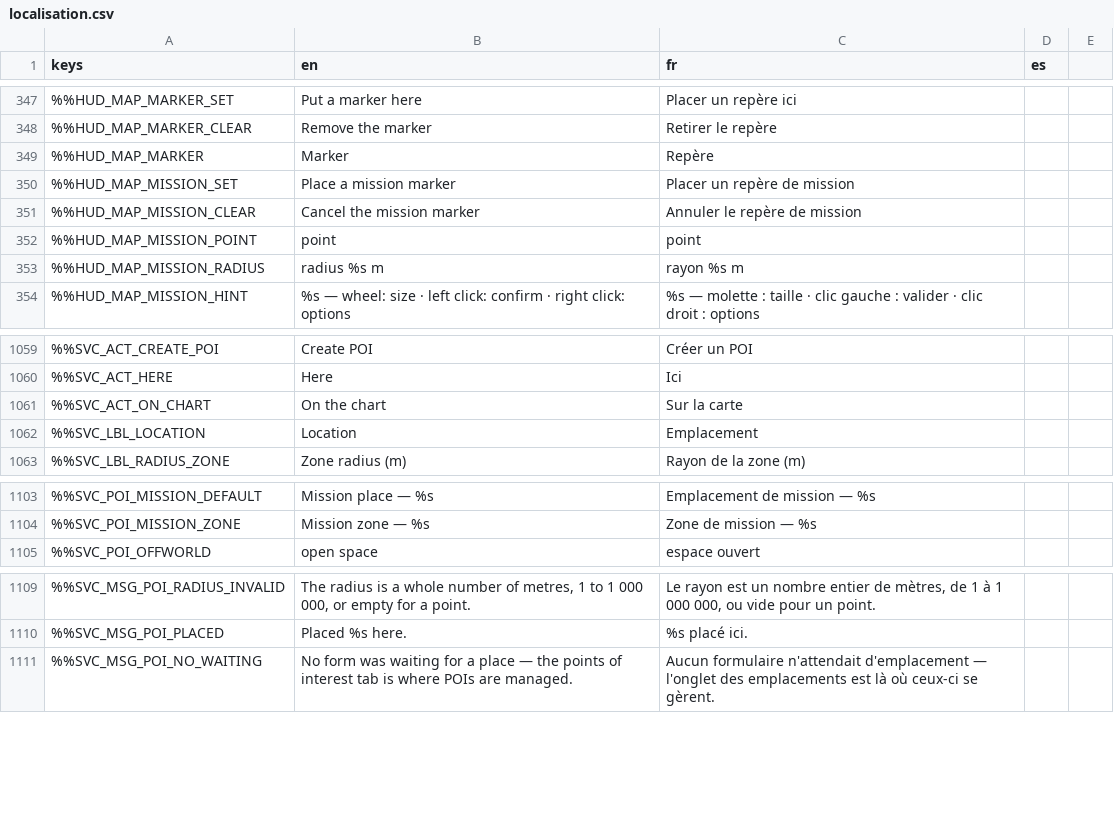
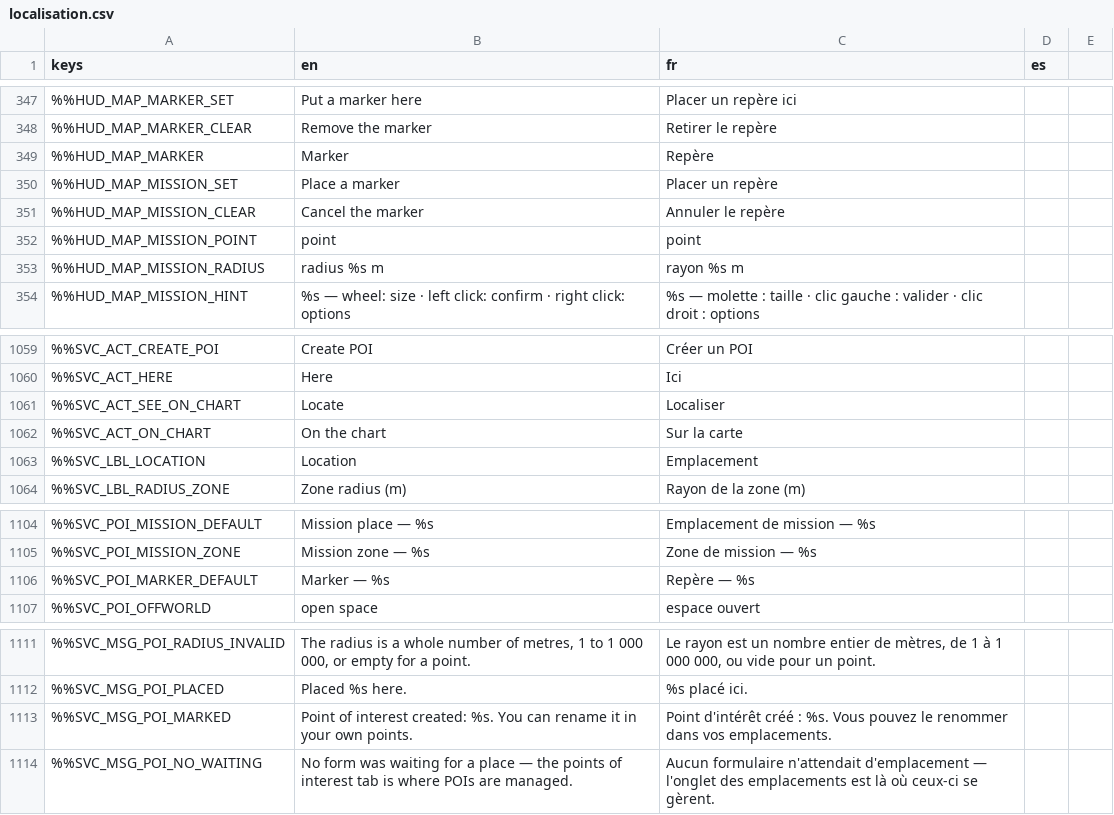
Before and after one commit to DyingStar-game/DyingStar, a CSV file: tools/localization/localisation.csv, drawn as a sheet; only a part is shown, gaps mark what is left out; the diff names each change by its address in the sheet, - before the commit and + after, or states it on an @@ line.

Commit message:
feat(star_map): the map and the player's places
Two ways of looking at a place, and one rule that says which is which: the place
goes to whoever asked for it, and when nobody did, it is the player's own.

Laying a marker on the chart on its own — F2, right click, place — used to
create NOTHING: the place was offered to every form in turn, the properties one
refused it (it had not asked) and the mission builder took it only when one of
its pickers held no choice, which is a POI of the MISSION created by accident
and the player dragged into a form they had not opened. Now the place belongs
to the player: it becomes a point of interest of their own, named after the
body it stands on (renamable in their list), with the width the wheel gave the
marker as its radius. The chart says so on its own line.

The builder's « Localiser » button looks at the chosen place: the chart opens,
goes to the body it stands on and turns that body until the point faces you.
Nothing is armed and nothing comes back — a request to look is not a question
to answer. The console remembers which app asked, so leaving the chart's tab
brings the player back to the form they were filling in rather than to the
tablet's home; an app they pick themselves wins over that.

The menu says « Placer un repère » now: the marker's meaning depends on who
asked for it, and the menu cannot know.

And the name of a place off-world read "Emplacement de mission — %%SVC_POI_
OFFWORLD": the key was shown where the word belonged.

```diff
--- a/tools/localization/localisation.csv
+++ b/tools/localization/localisation.csv
-B350 (en): Place a mission marker
+B350 (en): Place a marker
-C350 (fr): Placer un repère de mission
+C350 (fr): Placer un repère
-B351 (en): Cancel the mission marker
+B351 (en): Cancel the marker
-C351 (fr): Annuler le repère de mission
+C351 (fr): Annuler le repère
+row 1061: %%SVC_ACT_SEE_ON_CHART | Locate | Localiser
+row 1106: %%SVC_POI_MARKER_DEFAULT | Marker — %s | Repère — %s
+row 1113: %%SVC_MSG_POI_MARKED | Point of interest created: %s. You can rename it in your own points. | Point d'intérêt créé : %s. Vous pouvez le renommer dans vos emplacements.
```
Also changed, not shown: 6 other files.
